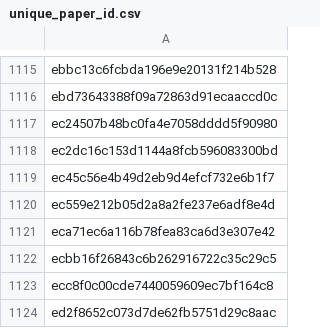
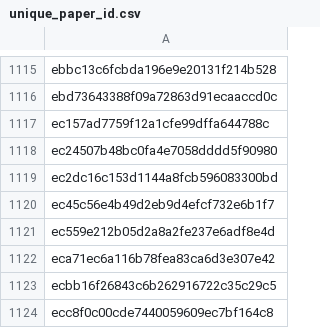
Before and after one commit to saswatanandi/paper-explorer-backend, a CSV file: data/databases/csv/unique_paper_id.csv, drawn as a sheet; only a part is shown, gaps mark what is left out; the shorter side is filled out with more unchanged rows.

```diff
--- a/data/databases/csv/unique_paper_id.csv
+++ b/data/databases/csv/unique_paper_id.csv
@@ -1116,2 +1116,3 @@ ebbc13c6fcbda196e9e20131f214b528
 ebd73643388f09a72863d91ecaaccd0c
+ec157ad7759f12a1cfe99dffa644788c
 ec24507b48bc0fa4e7058dddd5f90980
```
Also changed, not shown: data/databases/csv/avoid.csv, 2 other files.
